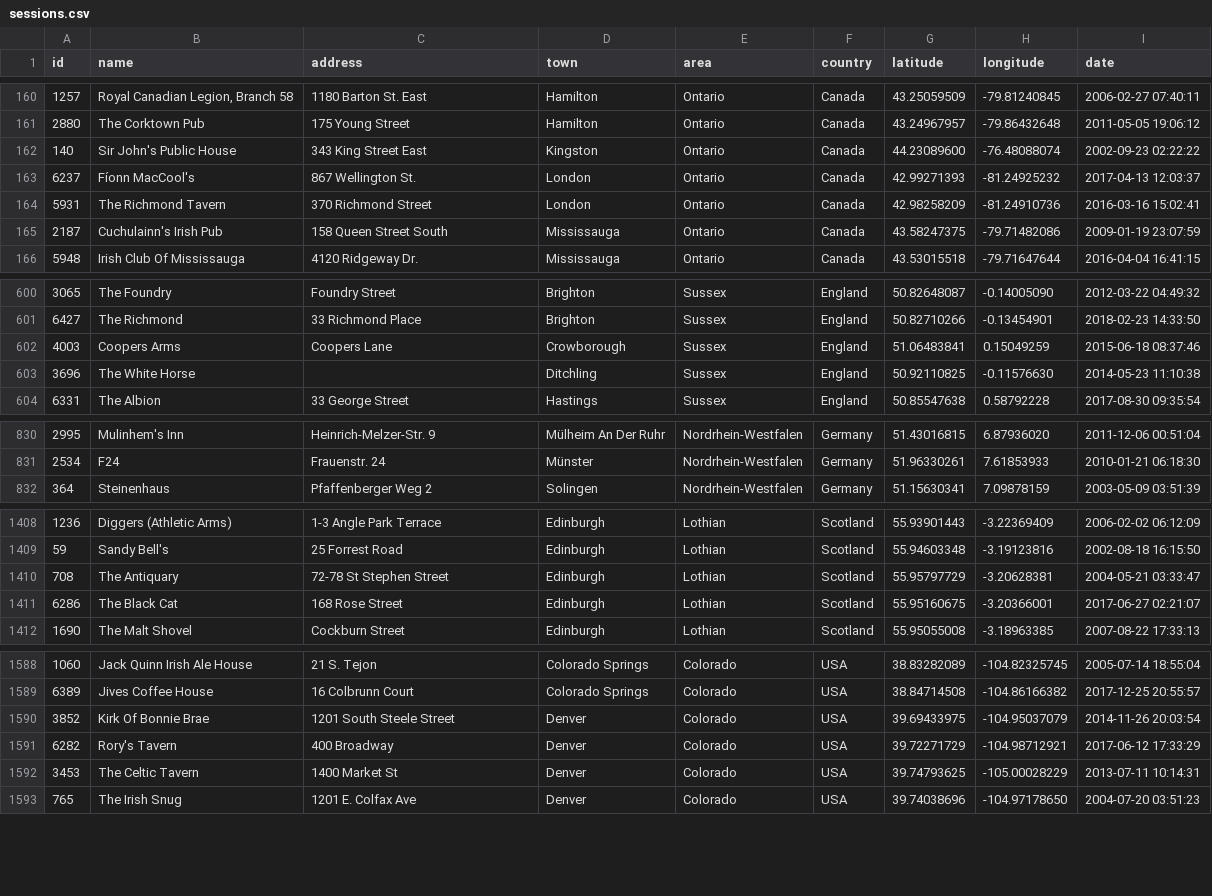
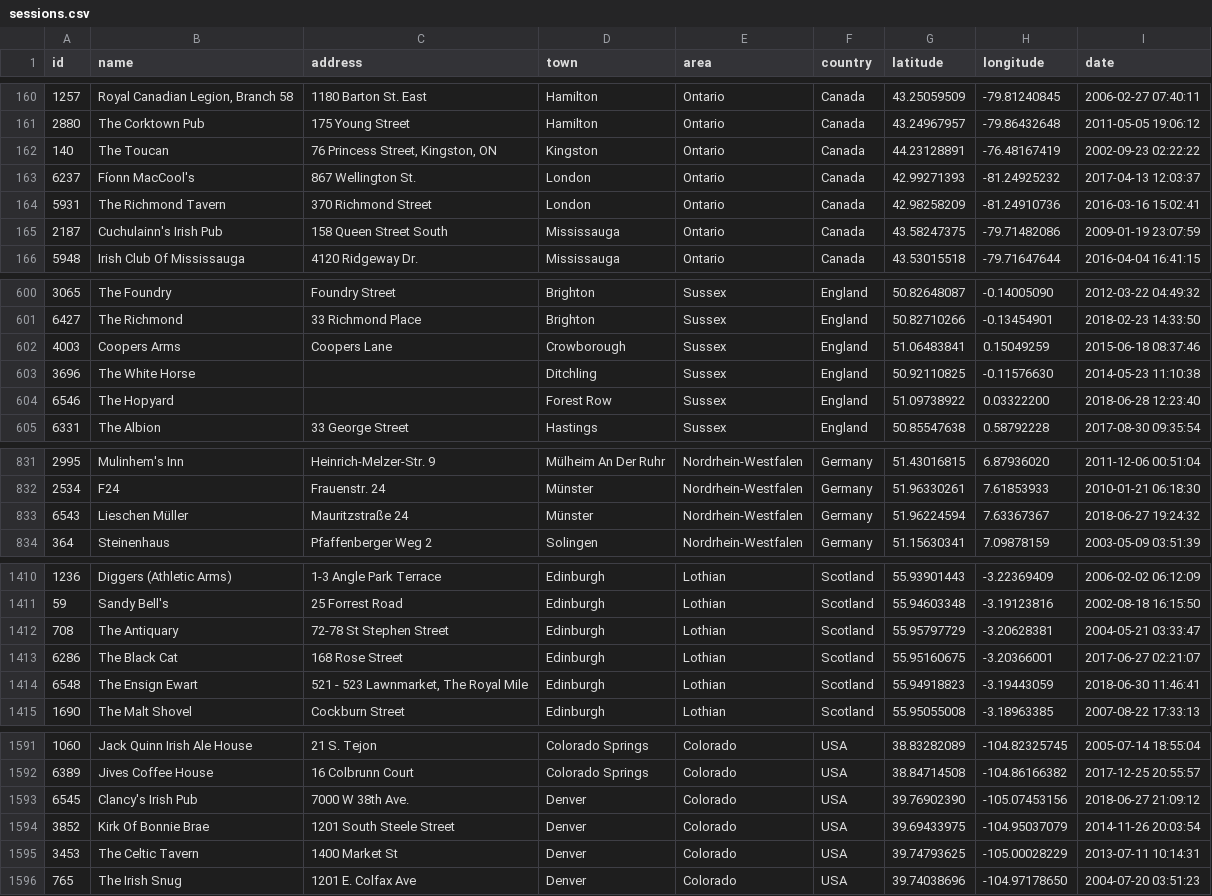
Before and after one commit to adactio/TheSession-data, a CSV file: csv/sessions.csv, drawn as a sheet; only a part is shown, gaps mark what is left out; the diff covers the shown part only.

```diff
--- a/csv/sessions.csv
+++ b/csv/sessions.csv
@@ -161,3 +161,3 @@
 2880,"The Corktown Pub","175 Young Street","Hamilton","Ontario","Canada",43.24967957,-79.86432648,"2011-05-05 19:06:12"
-140,"Sir John's Public House","343 King Street East","Kingston","Ontario","Canada",44.23089600,-76.48088074,"2002-09-23 02:22:22"
+140,"The Toucan ","76 Princess Street, Kingston, ON","Kingston","Ontario","Canada",44.23128891,-76.48167419,"2002-09-23 02:22:22"
 6237,"Fíonn MacCool's","867 Wellington St.","London","Ontario","Canada",42.99271393,-81.24925232,"2017-04-13 12:03:37"
@@ -603,2 +603,3 @@
 3696,"The White Horse","","Ditchling","Sussex","England",50.92110825,-0.11576630,"2014-05-23 11:10:38"
+6546,"The Hopyard","","Forest Row","Sussex","England",51.09738922,0.03322200,"2018-06-28 12:23:40"
 6331,"The Albion","33 George Street","Hastings","Sussex","England",50.85547638,0.58792228,"2017-08-30 09:35:54"
@@ -831,2 +832,3 @@
 2534,"F24","Frauenstr. 24","Münster","Nordrhein-Westfalen","Germany",51.96330261,7.61853933,"2010-01-21 06:18:30"
+6543,"Lieschen Müller","Mauritzstraße 24","Münster","Nordrhein-Westfalen","Germany",51.96224594,7.63367367,"2018-06-27 19:24:32"
 364,"Steinenhaus","Pfaffenberger Weg 2","Solingen","Nordrhein-Westfalen","Germany",51.15630341,7.09878159,"2003-05-09 03:51:39"
@@ -1411,2 +1413,3 @@
 6286,"The Black Cat","168 Rose Street","Edinburgh","Lothian","Scotland",55.95160675,-3.20366001,"2017-06-27 02:21:07"
+6548,"The Ensign Ewart","521 - 523 Lawnmarket, The Royal Mile","Edinburgh","Lothian","Scotland",55.94918823,-3.19443059,"2018-06-30 11:46:41"
 1690,"The Malt Shovel","Cockburn Street","Edinburgh","Lothian","Scotland",55.95055008,-3.18963385,"2007-08-22 17:33:13"
@@ -1589,4 +1592,4 @@
 6389,"Jives Coffee House","16 Colbrunn Court","Colorado Springs","Colorado","USA",38.84714508,-104.86166382,"2017-12-25 20:55:57"
+6545,"Clancy's Irish Pub","7000 W 38th Ave.","Denver","Colorado","USA",39.76902390,-105.07453156,"2018-06-27 21:09:12"
 3852,"Kirk Of Bonnie Brae","1201 South Steele Street","Denver","Colorado","USA",39.69433975,-104.95037079,"2014-11-26 20:03:54"
-6282,"Rory's Tavern","400 Broadway","Denver","Colorado","USA",39.72271729,-104.98712921,"2017-06-12 17:33:29"
 3453,"The Celtic Tavern","1400 Market St","Denver","Colorado","USA",39.74793625,-105.00028229,"2013-07-11 10:14:31"
```
Also changed, not shown: 17 edited cells elsewhere in this file, csv/events.csv, 7 other files.
